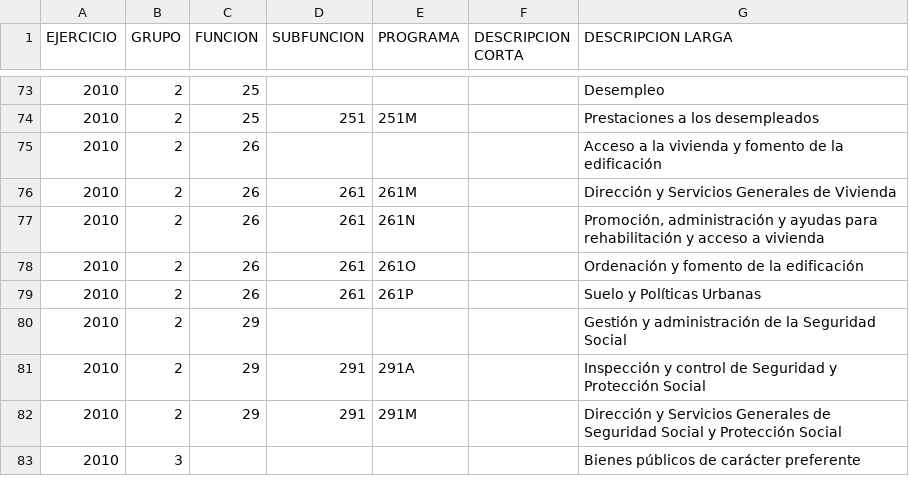
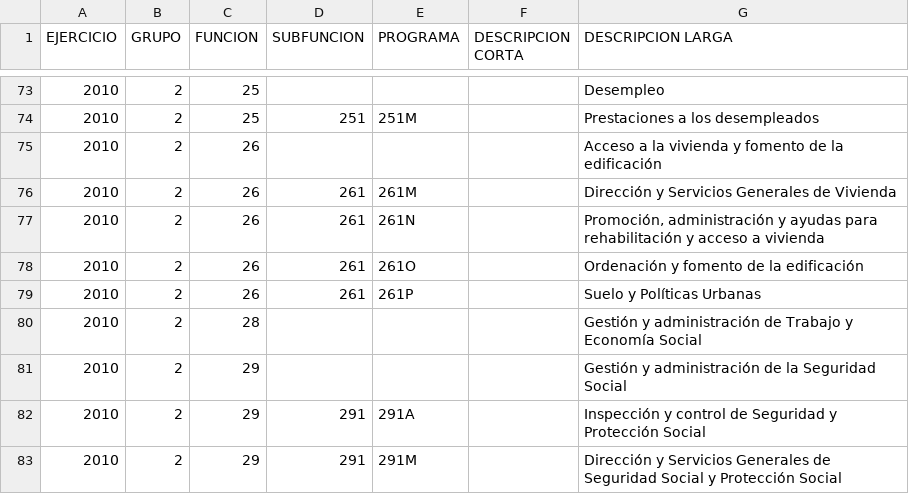
Before and after one commit to civio/scraper-pge, a CSV file: output/2010/estructura_funcional.csv, drawn as a sheet; only a part is shown, gaps mark what is left out; the shorter side is filled out with more unchanged rows.

```diff
--- a/output/2010/estructura_funcional.csv
+++ b/output/2010/estructura_funcional.csv
@@ -79,2 +79,3 @@ EJERCICIO;GRUPO;FUNCION;SUBFUNCION;PROGRAMA;DESCRIPCION CORTA;DESCRIPCION LARGA
 2010;2;26;261;261P;;Suelo y Políticas Urbanas
+2010;2;28;;;;Gestión y administración de Trabajo y Economía Social
 2010;2;29;;;;Gestión y administración de la Seguridad Social
```
Also changed, not shown: output/2007/estructura_funcional.csv, output/2008/estructura_funcional.csv, 47 other files.
